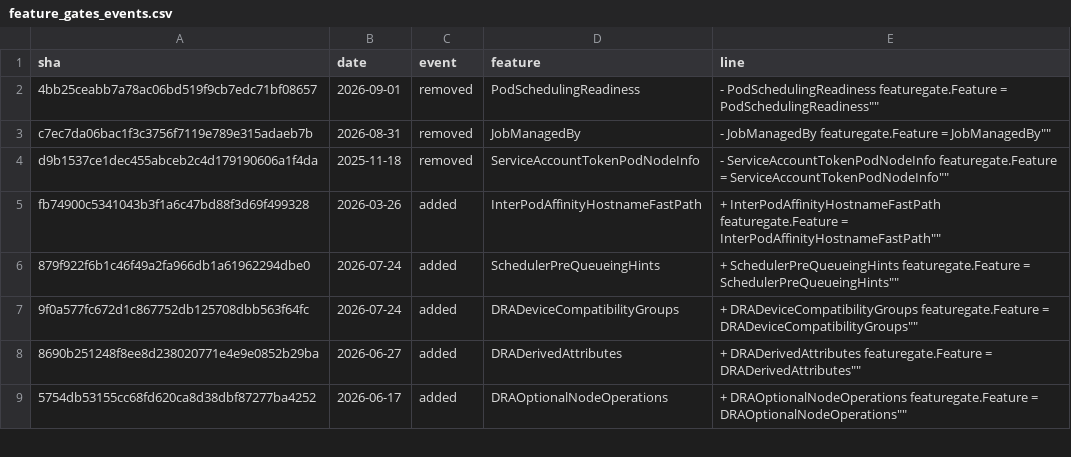
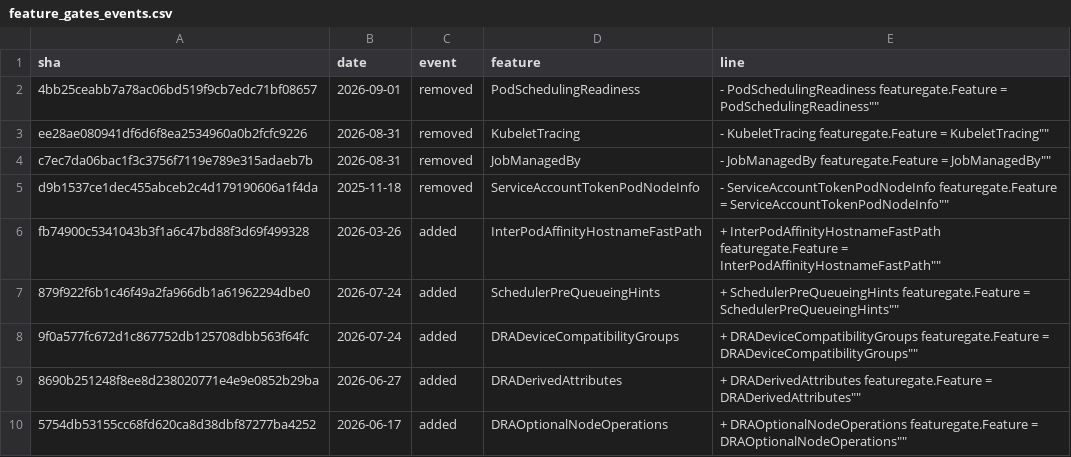
Before and after one commit to ternava/detog, a CSV file: static/data/feature_gates_events.csv, drawn as a sheet; only a part is shown.

```diff
--- a/static/data/feature_gates_events.csv
+++ b/static/data/feature_gates_events.csv
@@ -2,2 +2,3 @@ sha,date,event,feature,line
 4bb25ceabb7a78ac06bd519f9cb7edc71bf08657,2026-09-01,removed,PodSchedulingReadiness,"-	PodSchedulingReadiness featuregate.Feature = "PodSchedulingReadiness""
+ee28ae080941df6d6f8ea2534960a0b2fcfc9226,2026-08-31,removed,KubeletTracing,"-	KubeletTracing featuregate.Feature = "KubeletTracing""
 c7ec7da06bac1f3c3756f7119e789e315adaeb7b,2026-08-31,removed,JobManagedBy,"-	JobManagedBy featuregate.Feature = "JobManagedBy""
```
Also changed, not shown: 1 other file.
